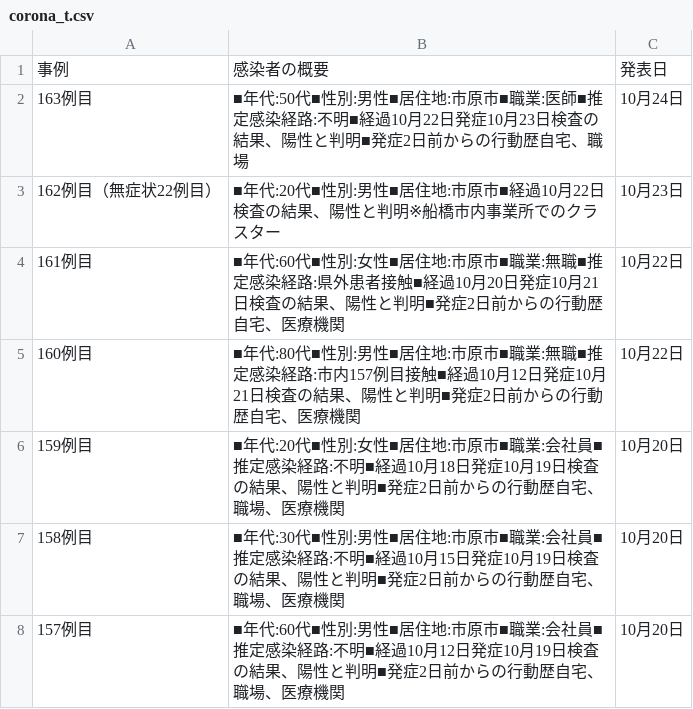
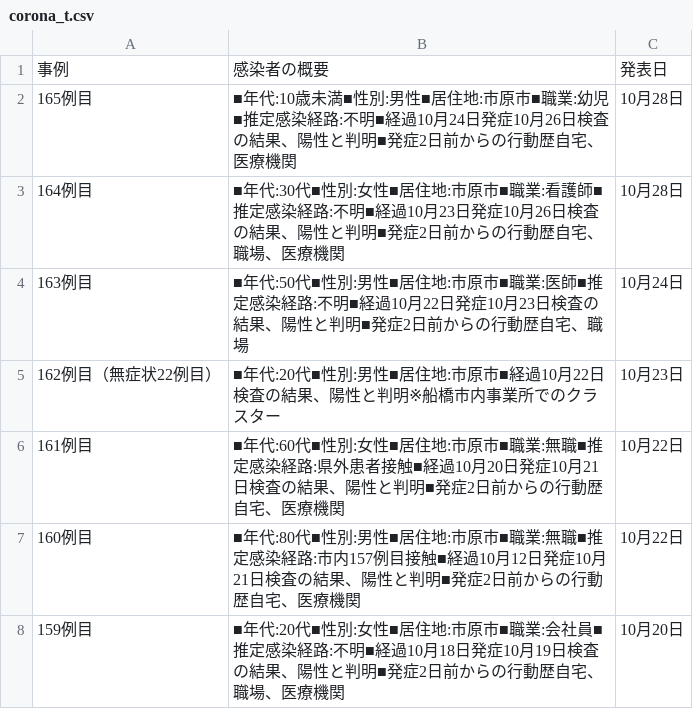
Before and after one commit to YanaseT/covid19_ichihara_make_json, a CSV file: src/Downloads/table_data/corona_t.csv, drawn as a sheet; only a part is shown; the shorter side is filled out with more unchanged rows.

```diff
--- a/src/Downloads/table_data/corona_t.csv
+++ b/src/Downloads/table_data/corona_t.csv
@@ -1,2 +1,4 @@
 事例,感染者の概要,発表日
+165例目,■年代:10歳未満■性別:男性■居住地:市原市■職業:幼児■推定感染経路:不明■経過10月24日発症10月26日検査の結果、陽性と判明■発症2日前からの行動歴自宅、医療機関,10月28日
+164例目,■年代:30代■性別:女性■居住地:市原市■職業:看護師■推定感染経路:不明■経過10月23日発症10月26日検査の結果、陽性と判明■発症2日前からの行動歴自宅、職場、医療機関,10月28日
 163例目,■年代:50代■性別:男性■居住地:市原市■職業:医師■推定感染経路:不明■経過10月22日発症10月23日検査の結果、陽性と判明■発症2日前からの行動歴自宅、職場,10月24日
```
Also changed, not shown: src/Downloads/each_data/2020_10.csv, src/Downloads/final_data/total.csv, 2 other files.
